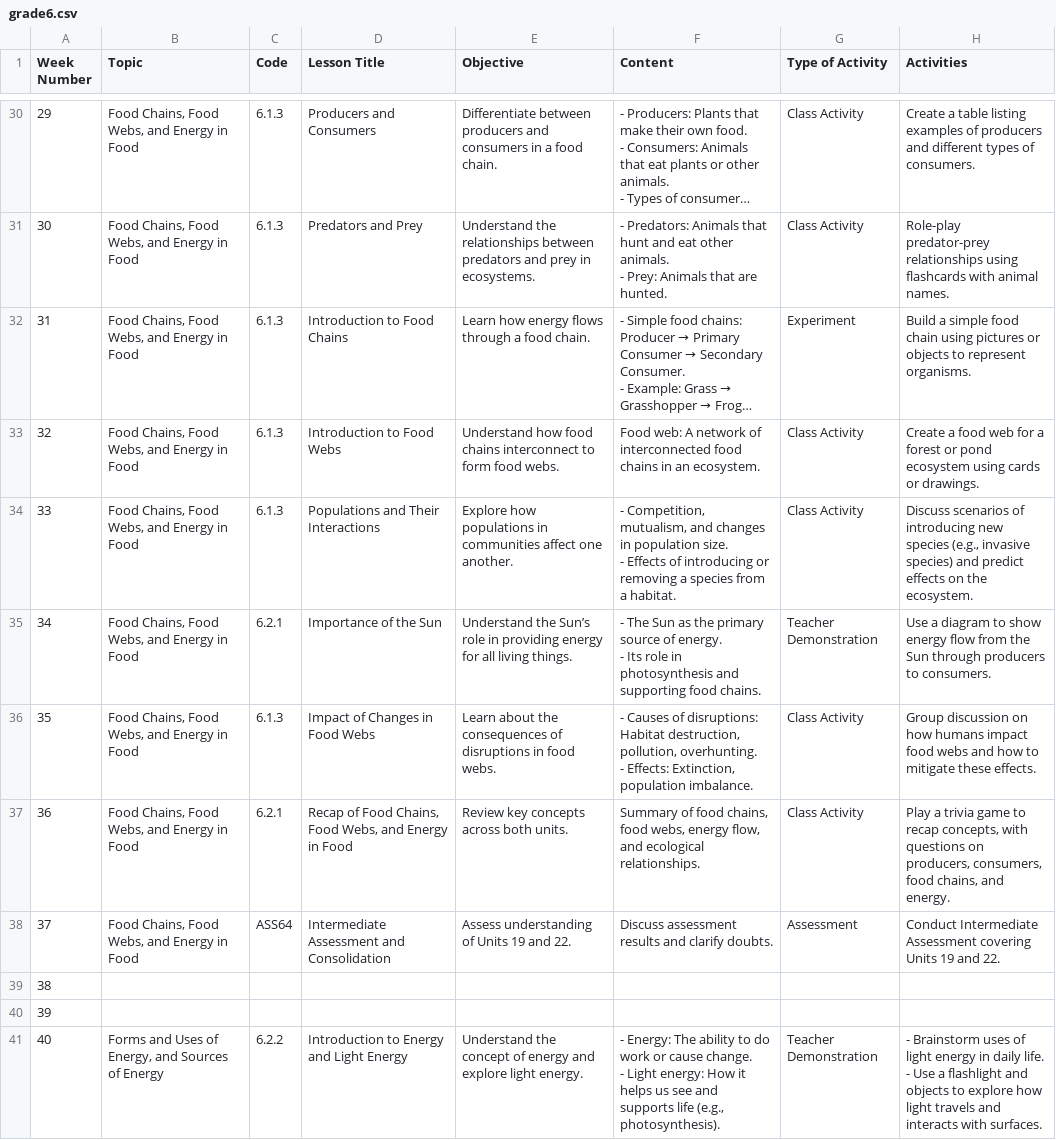
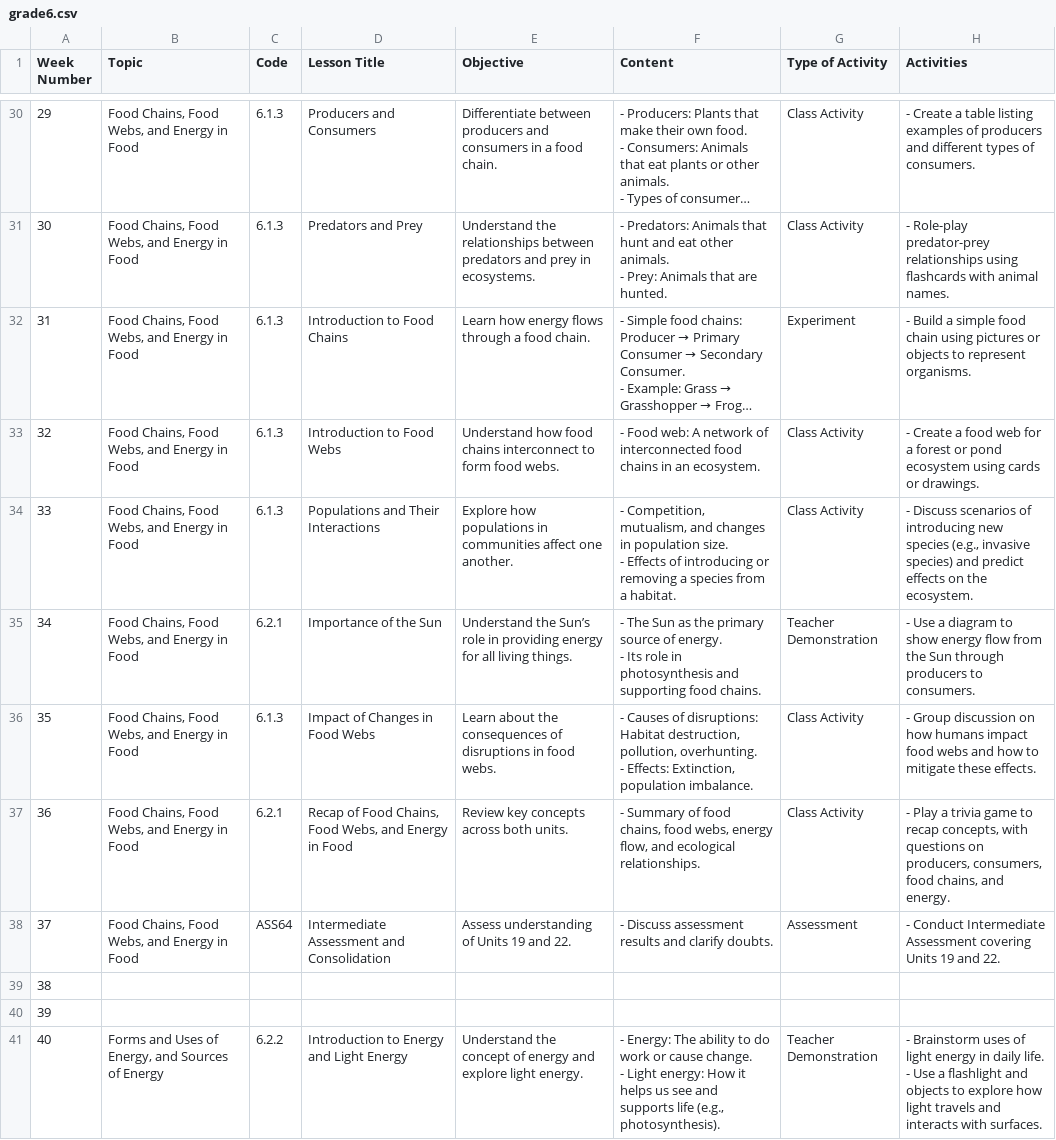
Before and after one commit to mdzoul/Weekly-Lesson-Finder, a CSV file: data/grade6.csv, drawn as a sheet; only a part is shown, gaps mark what is left out; long unchanged cells end in …; the diff covers the shown part only; the diff names each change by its address in the sheet, - before the commit and + after, or states it on an @@ line.

Commit message:
Update: refresh CSV files with current information and lesson plans
Updated grade5.csv and grade6.csv to include the latest information and lesson plans, ensuring that all content is current and accurate.

```diff
--- a/data/grade6.csv
+++ b/data/grade6.csv
-H30 (Activities): Create a…
+H30 (Activities): - Create a…
-H31 (Activities): Role-play predator-prey…
+H31 (Activities): - Role-play predator-prey…
-H32 (Activities): Build a…
+H32 (Activities): - Build a…
-F33 (Content): Food web:…
+F33 (Content): - Food web:…
-H33 (Activities): Create a…
+H33 (Activities): - Create a…
-H34 (Activities): Discuss scenarios…
+H34 (Activities): - Discuss scenarios…
-H35 (Activities): Use a…
+H35 (Activities): - Use a…
-H36 (Activities): Group discussion…
+H36 (Activities): - Group discussion…
-F37 (Content): Summary of…
+F37 (Content): - Summary of…
-H37 (Activities): Play a…
+H37 (Activities): - Play a…
-F38 (Content): Discuss assessment…
+F38 (Content): - Discuss assessment…
-H38 (Activities): Conduct Intermediate…
+H38 (Activities): - Conduct Intermediate…
```
Also changed, not shown: 39 edited cells elsewhere in this file, data/grade5.csv, 2 other files.
